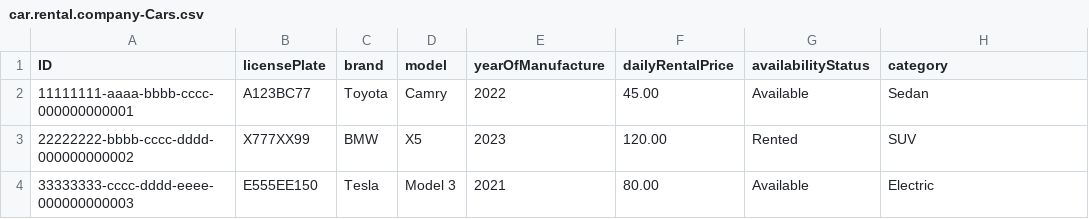
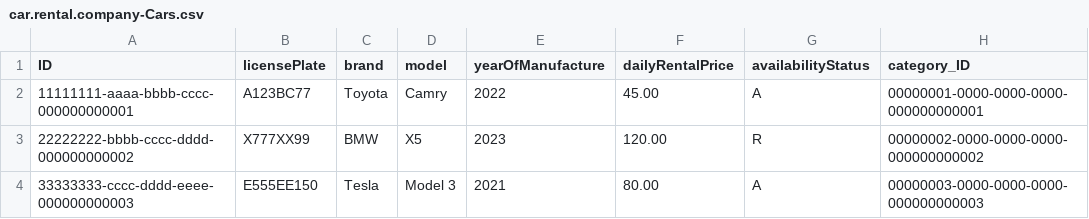
Before and after one commit to ilanalis/cap-car-rental-company, a CSV file: car-rental-company/db/data/car.rental.company-Cars.csv, drawn as a sheet.

```diff
--- a/car-rental-company/db/data/car.rental.company-Cars.csv
+++ b/car-rental-company/db/data/car.rental.company-Cars.csv
@@ -1,4 +1,4 @@
-ID,licensePlate,brand,model,yearOfManufacture,dailyRentalPrice,availabilityStatus,category
-11111111-aaaa-bbbb-cccc-000000000001,A123BC77,Toyota,Camry,2022,45.00,Available,Sedan
-22222222-bbbb-cccc-dddd-000000000002,X777XX99,BMW,X5,2023,120.00,Rented,SUV
-33333333-cccc-dddd-eeee-000000000003,E555EE150,Tesla,Model 3,2021,80.00,Available,Electric
+ID,licensePlate,brand,model,yearOfManufacture,dailyRentalPrice,availabilityStatus,category_ID
+11111111-aaaa-bbbb-cccc-000000000001,A123BC77,Toyota,Camry,2022,45.00,A,00000001-0000-0000-0000-000000000001
+22222222-bbbb-cccc-dddd-000000000002,X777XX99,BMW,X5,2023,120.00,R,00000002-0000-0000-0000-000000000002
+33333333-cccc-dddd-eeee-000000000003,E555EE150,Tesla,Model 3,2021,80.00,A,00000003-0000-0000-0000-000000000003
```
Also changed, not shown: 10 other files.
